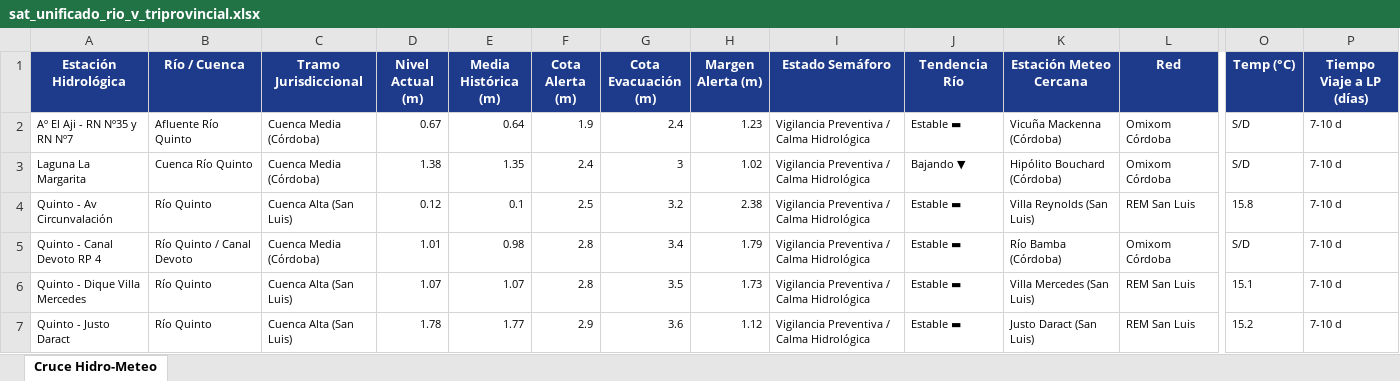
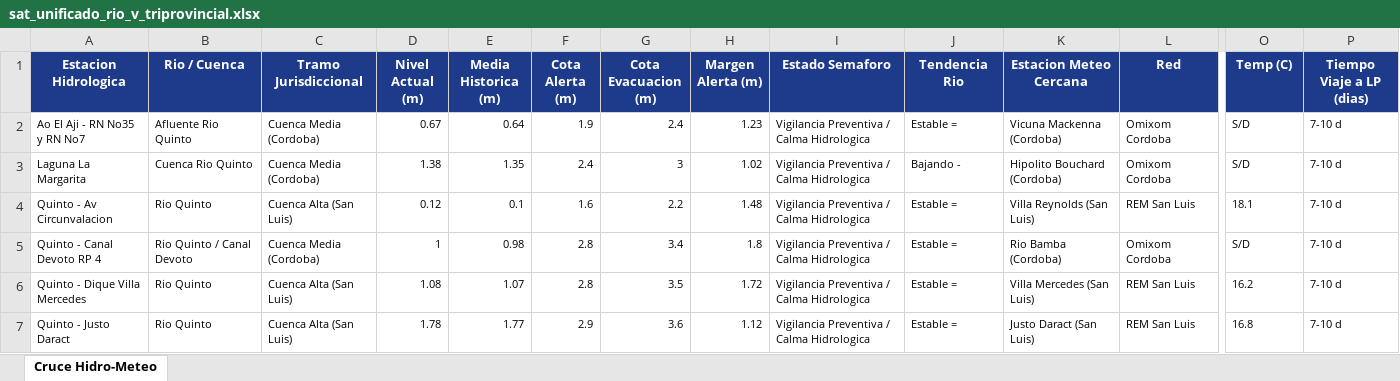
Before and after one commit to contactoiarrd-crypto/sat-cuenca-rio-v, an Excel workbook: sat_unificado_rio_v_triprovincial.xlsx, sheet Cruce Hidro-Meteo, drawn as a sheet; only a part is shown, gaps mark what is left out; values as stored, in another font and other column widths than the file's, no borders; the diff covers the shown part only; the diff names each change by its address in the sheet, - before the commit and + after, or states it on an @@ line.

```diff
--- a/sat_unificado_rio_v_triprovincial.xlsx (sheet Cruce Hidro-Meteo)
+++ b/sat_unificado_rio_v_triprovincial.xlsx (sheet Cruce Hidro-Meteo)
-A1: Estación Hidrológica
+A1: Estacion Hidrologica
-B1: Río / Cuenca
+B1: Rio / Cuenca
-E1: Media Histórica (m)
+E1: Media Historica (m)
-G1: Cota Evacuación (m)
+G1: Cota Evacuacion (m)
-I1: Estado Semáforo
+I1: Estado Semaforo
-J1: Tendencia Río
+J1: Tendencia Rio
-K1: Estación Meteo Cercana
+K1: Estacion Meteo Cercana
-O1: Temp (°C)
+O1: Temp (C)
-P1: Tiempo Viaje a LP (días)
+P1: Tiempo Viaje a LP (dias)
-A2 (Estacion Hidrologica): Aº El Aji - RN Nº35 y RN Nº7
+A2 (Estacion Hidrologica): Ao El Aji - RN No35 y RN No7
-B2 (Rio / Cuenca): Afluente Río Quinto
+B2 (Rio / Cuenca): Afluente Rio Quinto
-C2:C3 (Tramo Jurisdiccional): Cuenca Media (Córdoba)
+C2:C3 (Tramo Jurisdiccional): Cuenca Media (Cordoba)
-I2:I7 (Estado Semaforo): Vigilancia Preventiva / Calma Hidrológica
+I2:I7 (Estado Semaforo): Vigilancia Preventiva / Calma Hidrologica
-J2 (Tendencia Rio): Estable ▬
+J2 (Tendencia Rio): Estable =
-K2 (Estacion Meteo Cercana): Vicuña Mackenna (Córdoba)
+K2 (Estacion Meteo Cercana): Vicuna Mackenna (Cordoba)
-L2:L3 (Red): Omixom Córdoba
+L2:L3 (Red): Omixom Cordoba
-B3 (Rio / Cuenca): Cuenca Río Quinto
+B3 (Rio / Cuenca): Cuenca Rio Quinto
-J3 (Tendencia Rio): Bajando ▼
+J3 (Tendencia Rio): Bajando -
-K3 (Estacion Meteo Cercana): Hipólito Bouchard (Córdoba)
+K3 (Estacion Meteo Cercana): Hipolito Bouchard (Cordoba)
-A4 (Estacion Hidrologica): Quinto - Av Circunvalación
+A4 (Estacion Hidrologica): Quinto - Av Circunvalacion
-B4 (Rio / Cuenca): Río Quinto
+B4 (Rio / Cuenca): Rio Quinto
-F4 (Cota Alerta (m)): 2.5
+F4 (Cota Alerta (m)): 1.6
-G4 (Cota Evacuacion (m)): 3.2
+G4 (Cota Evacuacion (m)): 2.2
-H4 (Margen Alerta (m)): 2.38
+H4 (Margen Alerta (m)): 1.48
-J4:J7 (Tendencia Rio): Estable ▬
+J4:J7 (Tendencia Rio): Estable =
-O4 (Temp (C)): 15.8
+O4 (Temp (C)): 18.1
-B5 (Rio / Cuenca): Río Quinto / Canal Devoto
+B5 (Rio / Cuenca): Rio Quinto / Canal Devoto
-C5 (Tramo Jurisdiccional): Cuenca Media (Córdoba)
+C5 (Tramo Jurisdiccional): Cuenca Media (Cordoba)
-D5 (Nivel Actual (m)): 1.01
+D5 (Nivel Actual (m)): 1
-H5 (Margen Alerta (m)): 1.79
+H5 (Margen Alerta (m)): 1.8
-K5 (Estacion Meteo Cercana): Río Bamba (Córdoba)
+K5 (Estacion Meteo Cercana): Rio Bamba (Cordoba)
-L5 (Red): Omixom Córdoba
+L5 (Red): Omixom Cordoba
-B6:B7 (Rio / Cuenca): Río Quinto
+B6:B7 (Rio / Cuenca): Rio Quinto
-D6 (Nivel Actual (m)): 1.07
+D6 (Nivel Actual (m)): 1.08
-H6 (Margen Alerta (m)): 1.73
+H6 (Margen Alerta (m)): 1.72
-O6 (Temp (C)): 15.1
+O6 (Temp (C)): 16.2
-O7 (Temp (C)): 15.2
+O7 (Temp (C)): 16.8
```
Also changed, not shown: 18 edited cells elsewhere in this sheet, 2 other files.
